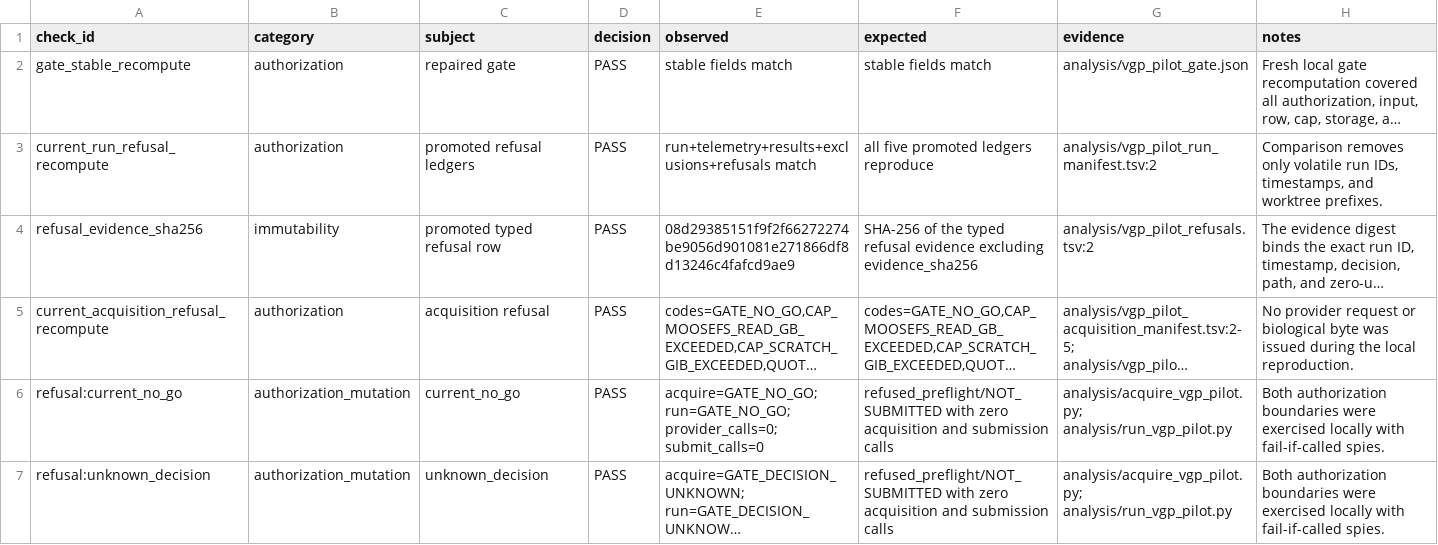
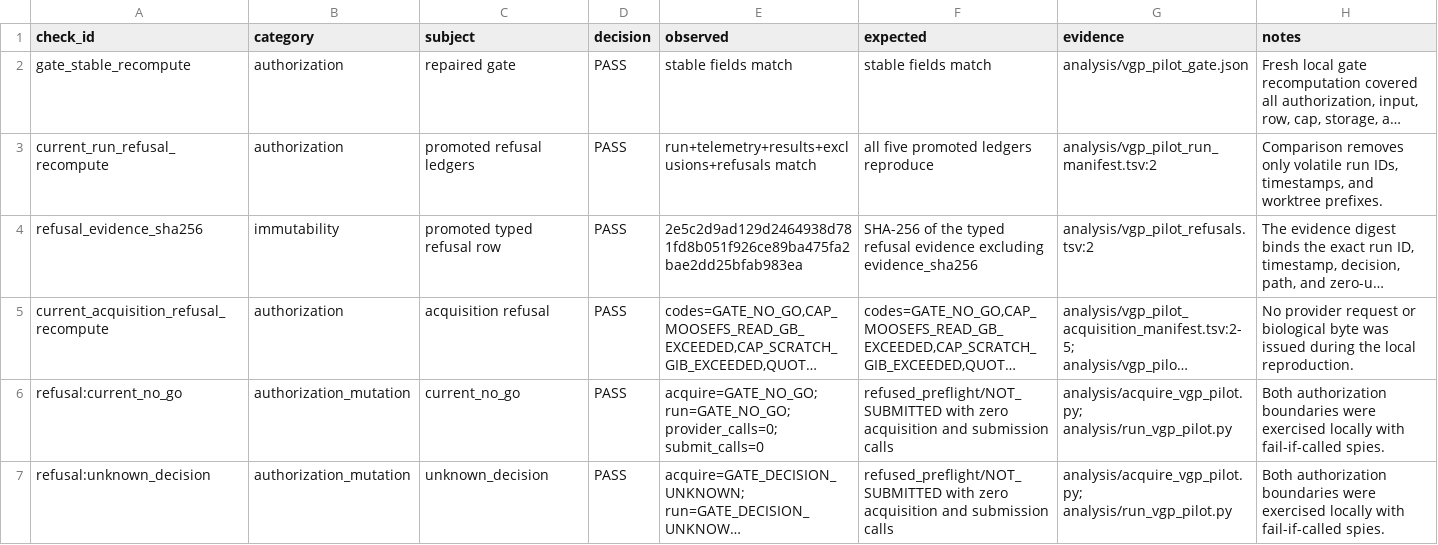
Before and after one commit to ekg/lewontin-paradox, a TSV file: analysis/repaired_vgp_pilot_qc.tsv, drawn as a sheet; only a part is shown; long unchanged cells end in …; the diff covers the shown part only; the diff names each change by its address in the sheet, - before the commit and + after, or states it on an @@ line.

```diff
--- a/analysis/repaired_vgp_pilot_qc.tsv
+++ b/analysis/repaired_vgp_pilot_qc.tsv
-E4 (observed): 08d29385151f9f2f66272274be9056d901081e271866df8d13246c4fafcd9ae9
+E4 (observed): 2e5c2d9ad129d2464938d781fd8b051f926ce89ba475fa2bae2dd25bfab983ea
```
Also changed, not shown: 2 edited cells elsewhere in this file, analysis/vgp_pilot_acquisition_manifest.tsv, analysis/vgp_pilot_exclusions.tsv, 21 other files.
